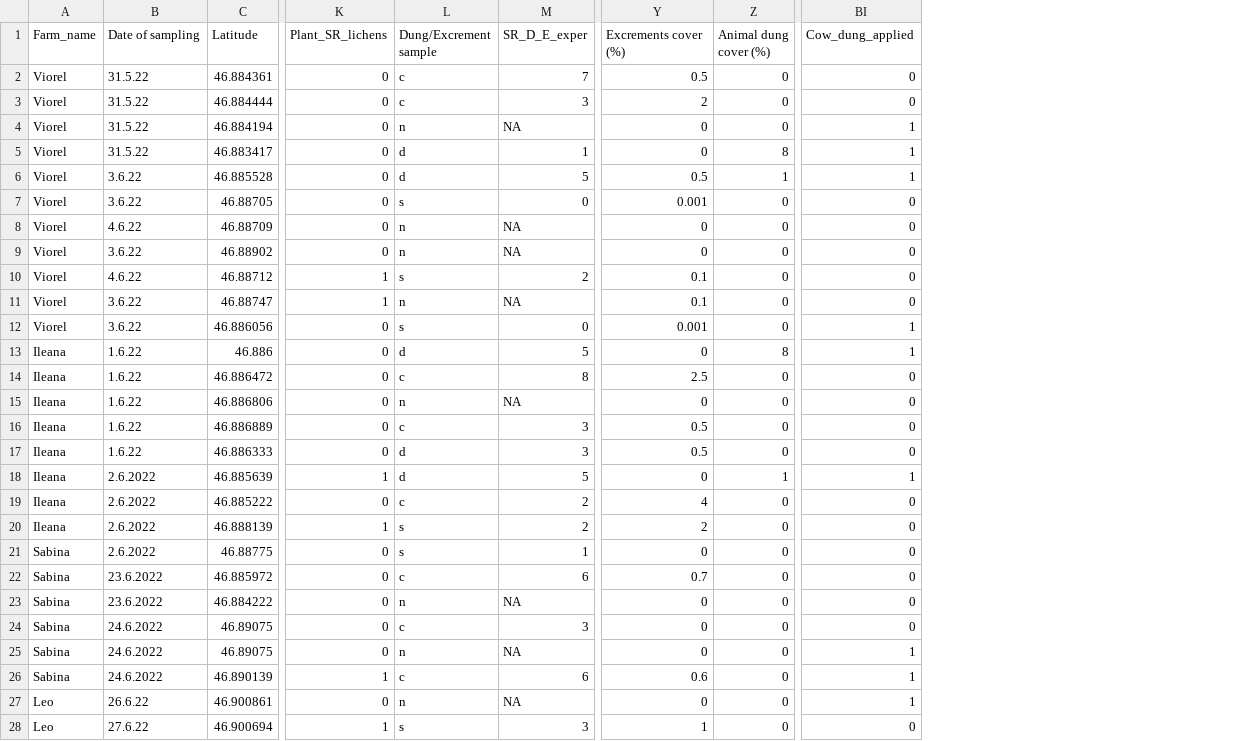
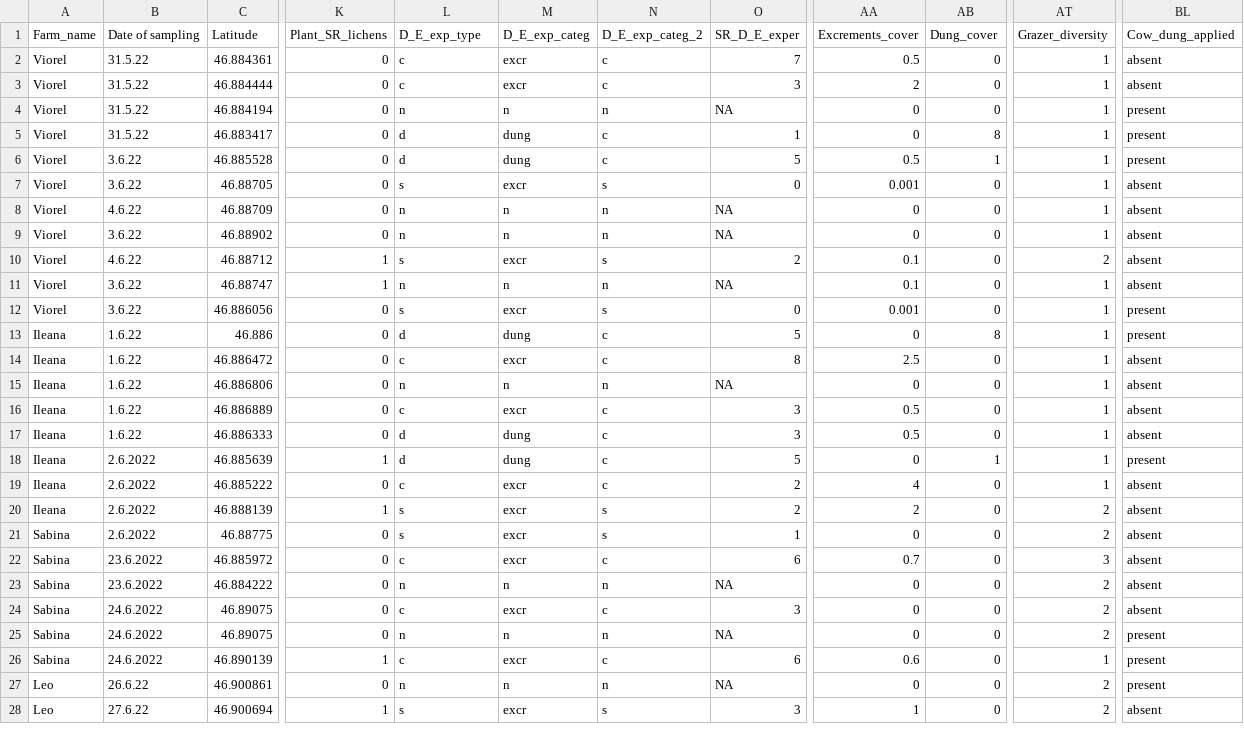
Before and after one commit to oksanabuzh/Panoara_nature_value_grasslands, a CSV file: data/Panoara_Dat.csv, drawn as a sheet; only a part is shown, gaps mark what is left out; addresses are those after the commit; the diff covers the shown part only; the diff names each change by its address in the sheet, - before the commit and + after, or states it on an @@ line.

```diff
--- a/data/Panoara_Dat.csv
+++ b/data/Panoara_Dat.csv
+column M (D_E_exp_categ), rows 2-28: excr | excr | n | dung | dung | excr | n | n | excr | n | excr | dung | excr | n | excr | dung | dung | excr | excr | excr | excr | n | excr | n | excr | n | excr
+column N (D_E_exp_categ_2), rows 2-28: c | c | n | c | c | s | n | n | s | n | s | c | c | n | c | c | c | c | s | s | c | n | c | n | c | n | s
+column AT (Grazer_diversity), rows 2-28: 1 | 1 | 1 | 1 | 1 | 1 | 1 | 1 | 2 | 1 | 1 | 1 | 1 | 1 | 1 | 1 | 1 | 1 | 2 | 2 | 3 | 2 | 2 | 2 | 1 | 2 | 2
-L1: Dung/Excrement sample
+L1: D_E_exp_type
-AA1: Excrements cover (%)
+AA1: Excrements_cover
-AB1: Animal dung cover (%)
+AB1: Dung_cover
-BL2:BL3 (Cow_dung_applied): 0
+BL2:BL3 (Cow_dung_applied): absent
-BL4:BL6 (Cow_dung_applied): 1
+BL4:BL6 (Cow_dung_applied): present
-BL7:BL11 (Cow_dung_applied): 0
+BL7:BL11 (Cow_dung_applied): absent
-BL12:BL13 (Cow_dung_applied): 1
+BL12:BL13 (Cow_dung_applied): present
-BL14:BL17 (Cow_dung_applied): 0
+BL14:BL17 (Cow_dung_applied): absent
-BL18 (Cow_dung_applied): 1
+BL18 (Cow_dung_applied): present
-BL19:BL24 (Cow_dung_applied): 0
+BL19:BL24 (Cow_dung_applied): absent
-BL25:BL27 (Cow_dung_applied): 1
+BL25:BL27 (Cow_dung_applied): present
-BL28 (Cow_dung_applied): 0
+BL28 (Cow_dung_applied): absent
```
Also changed, not shown: 17 edited cells elsewhere in this file, data/Variables_selected.csv, 3 other files.
